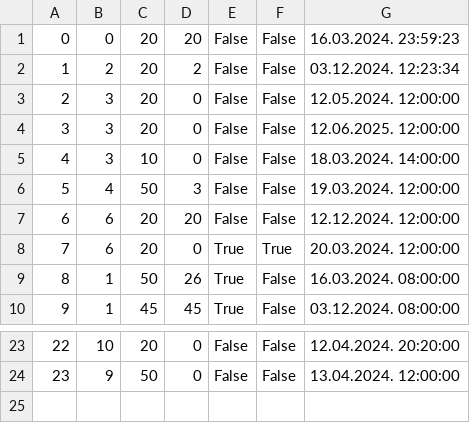
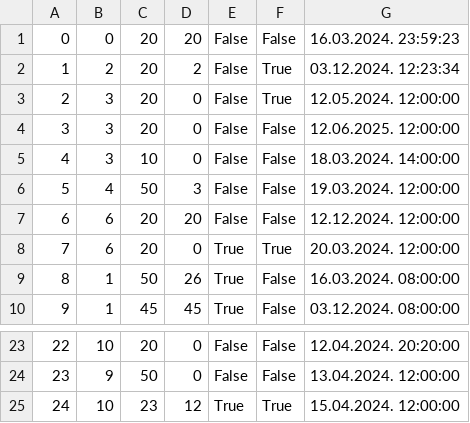
Before and after one commit to kzi-nastava/sims-in-2024-group-2-team-c, a CSV file: Resources/Data/tourinstance.csv, drawn as a sheet; only a part is shown, gaps mark what is left out.

```diff
--- a/Resources/Data/tourinstance.csv
+++ b/Resources/Data/tourinstance.csv
@@ -1,4 +1,4 @@
 0|0|20|20|False|False|16.03.2024. 23:59:23
-1|2|20|2|False|False|03.12.2024. 12:23:34
-2|3|20|0|False|False|12.05.2024. 12:00:00
+1|2|20|2|False|True|03.12.2024. 12:23:34
+2|3|20|0|False|True|12.05.2024. 12:00:00
 3|3|20|0|False|False|12.06.2025. 12:00:00
@@ -24 +24,2 @@
 23|9|50|0|False|False|13.04.2024. 12:00:00
+24|10|23|12|True|True|15.04.2024. 12:00:00
```
Also changed, not shown: Resources/Data/keypoints.csv, Resources/Data/tours.csv, 14 other files.
